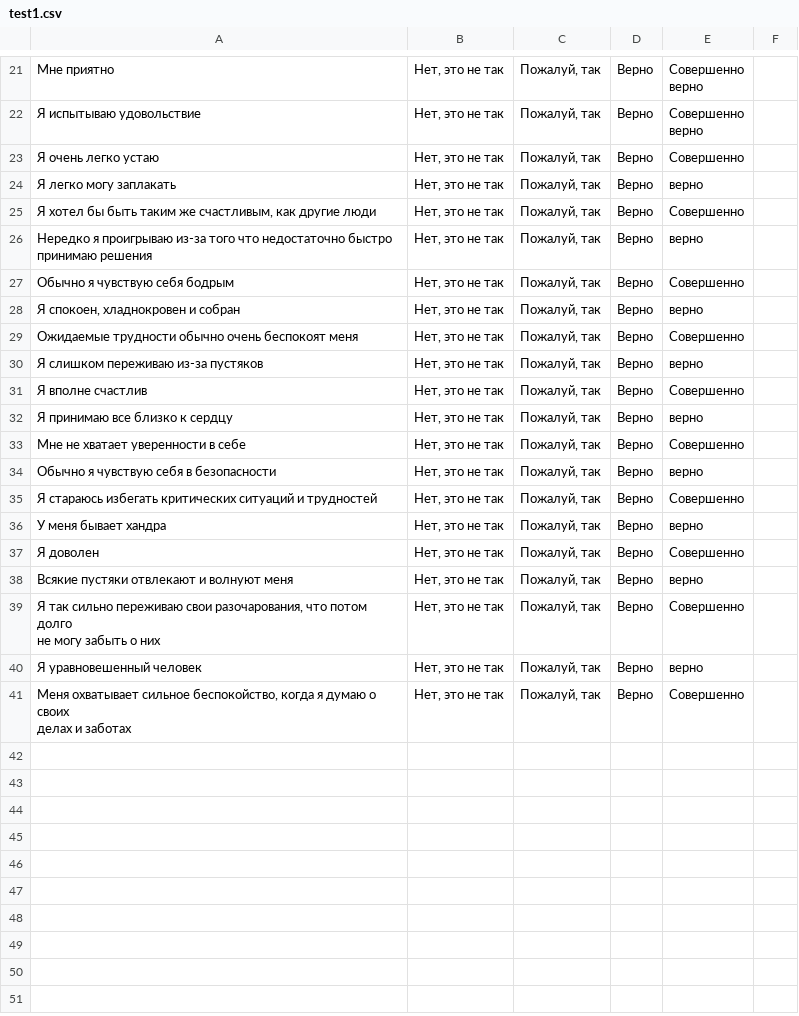
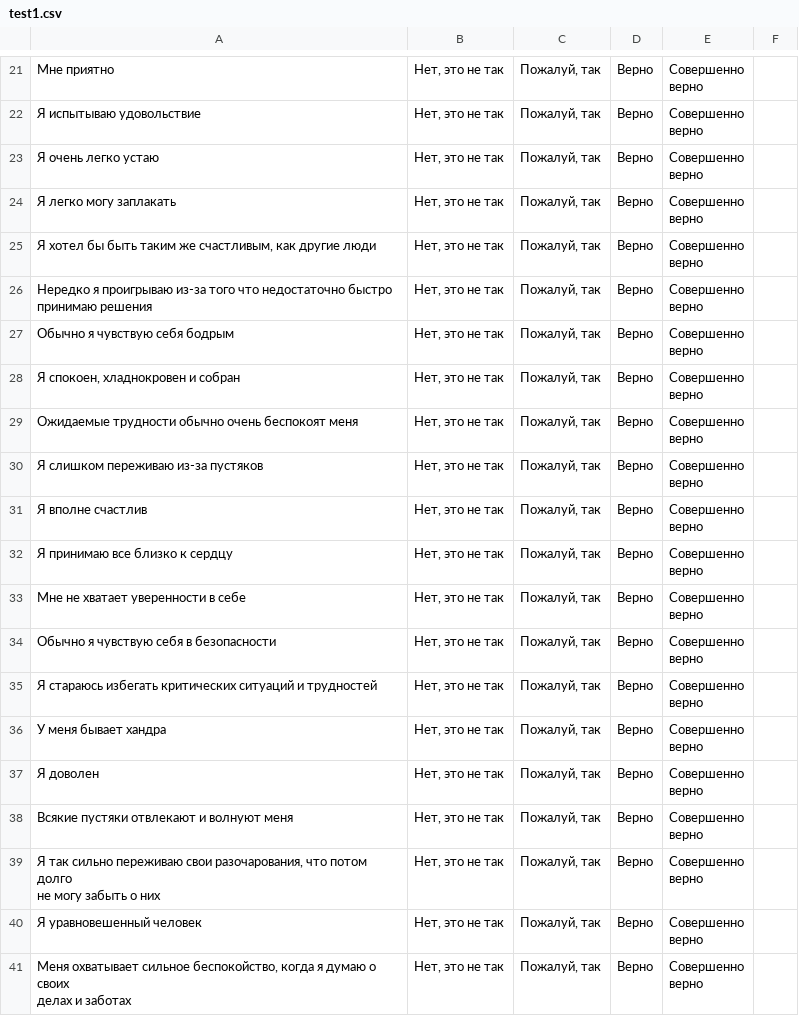
Before and after one commit to aleqsanbr/confirmatio, a CSV file: app/src/main/assets/test1.csv, drawn as a sheet; only a part is shown, gaps mark what is left out.

Commit message:
corrected test1.csv

```diff
--- a/app/src/main/assets/test1.csv
+++ b/app/src/main/assets/test1.csv
@@ -51,23 +51,42 @@
 верно",
-Я очень легко устаю,"Нет, это не так","Пожалуй, так",Верно,"Совершенно",
-Я легко могу заплакать,"Нет, это не так","Пожалуй, так",Верно,"верно",
-"Я хотел бы быть таким же счастливым, как другие люди","Нет, это не так","Пожалуй, так",Верно,"Совершенно",
-"Нередко я проигрываю из-за того что недостаточно быстро
-принимаю решения","Нет, это не так","Пожалуй, так",Верно,"верно",
-Обычно я чувствую себя бодрым,"Нет, это не так","Пожалуй, так",Верно,"Совершенно",
-"Я спокоен, хладнокровен и собран","Нет, это не так","Пожалуй, так",Верно,"верно",
-Ожидаемые трудности обычно очень беспокоят меня,"Нет, это не так","Пожалуй, так",Верно,"Совершенно",
-Я слишком переживаю из-за пустяков,"Нет, это не так","Пожалуй, так",Верно,"верно",
-Я вполне счастлив,"Нет, это не так","Пожалуй, так",Верно,"Совершенно",
-Я принимаю все близко к сердцу,"Нет, это не так","Пожалуй, так",Верно,"верно",
-Мне не хватает уверенности в себе,"Нет, это не так","Пожалуй, так",Верно,"Совершенно",
-"Обычно я чувствую себя в безопасности ","Нет, это не так","Пожалуй, так",Верно,"верно",
-Я стараюсь избегать критических ситуаций и трудностей,"Нет, это не так","Пожалуй, так",Верно,"Совершенно",
-У меня бывает хандра,"Нет, это не так","Пожалуй, так",Верно,"верно",
-Я доволен,"Нет, это не так","Пожалуй, так",Верно,"Совершенно",
-Всякие пустяки отвлекают и волнуют меня,"Нет, это не так","Пожалуй, так",Верно,"верно",
-"Я так сильно переживаю свои разочарования, что потом долго
-не могу забыть о них","Нет, это не так","Пожалуй, так",Верно,"Совершенно",
-Я уравновешенный человек,"Нет, это не так","Пожалуй, так",Верно,"верно",
-"Меня охватывает сильное беспокойство, когда я думаю о своих
-делах и заботах","Нет, это не так","Пожалуй, так",Верно,"Совершенно",
+Я очень легко устаю,"Нет, это не так","Пожалуй, так",Верно,"Совершенно
+верно",
+Я легко могу заплакать,"Нет, это не так","Пожалуй, так",Верно,"Совершенно
+верно",
+"Я хотел бы быть таким же счастливым, как другие люди","Нет, это не так","Пожалуй, так",Верно,"Совершенно
+верно",
+"Нередко я проигрываю из-за того что недостаточно быстро
+принимаю решения","Нет, это не так","Пожалуй, так",Верно,"Совершенно
+верно",
+Обычно я чувствую себя бодрым,"Нет, это не так","Пожалуй, так",Верно,"Совершенно
+верно",
+"Я спокоен, хладнокровен и собран","Нет, это не так","Пожалуй, так",Верно,"Совершенно
+верно",
+Ожидаемые трудности обычно очень беспокоят меня,"Нет, это не так","Пожалуй, так",Верно,"Совершенно
+верно",
+Я слишком переживаю из-за пустяков,"Нет, это не так","Пожалуй, так",Верно,"Совершенно
+верно",
+Я вполне счастлив,"Нет, это не так","Пожалуй, так",Верно,"Совершенно
+верно",
+Я принимаю все близко к сердцу,"Нет, это не так","Пожалуй, так",Верно,"Совершенно
+верно",
+Мне не хватает уверенности в себе,"Нет, это не так","Пожалуй, так",Верно,"Совершенно
+верно",
+"Обычно я чувствую себя в безопасности ","Нет, это не так","Пожалуй, так",Верно,"Совершенно
+верно",
+Я стараюсь избегать критических ситуаций и трудностей,"Нет, это не так","Пожалуй, так",Верно,"Совершенно
+верно",
+У меня бывает хандра,"Нет, это не так","Пожалуй, так",Верно,"Совершенно
+верно",
+Я доволен,"Нет, это не так","Пожалуй, так",Верно,"Совершенно
+верно",
+Всякие пустяки отвлекают и волнуют меня,"Нет, это не так","Пожалуй, так",Верно,"Совершенно
+верно",
+"Я так сильно переживаю свои разочарования, что потом долго
+не могу забыть о них","Нет, это не так","Пожалуй, так",Верно,"Совершенно
+верно",
+Я уравновешенный человек,"Нет, это не так","Пожалуй, так",Верно,"Совершенно
+верно",
+"Меня охватывает сильное беспокойство, когда я думаю о своих
+делах и заботах","Нет, это не так","Пожалуй, так",Верно,"Совершенно
+верно",
```
